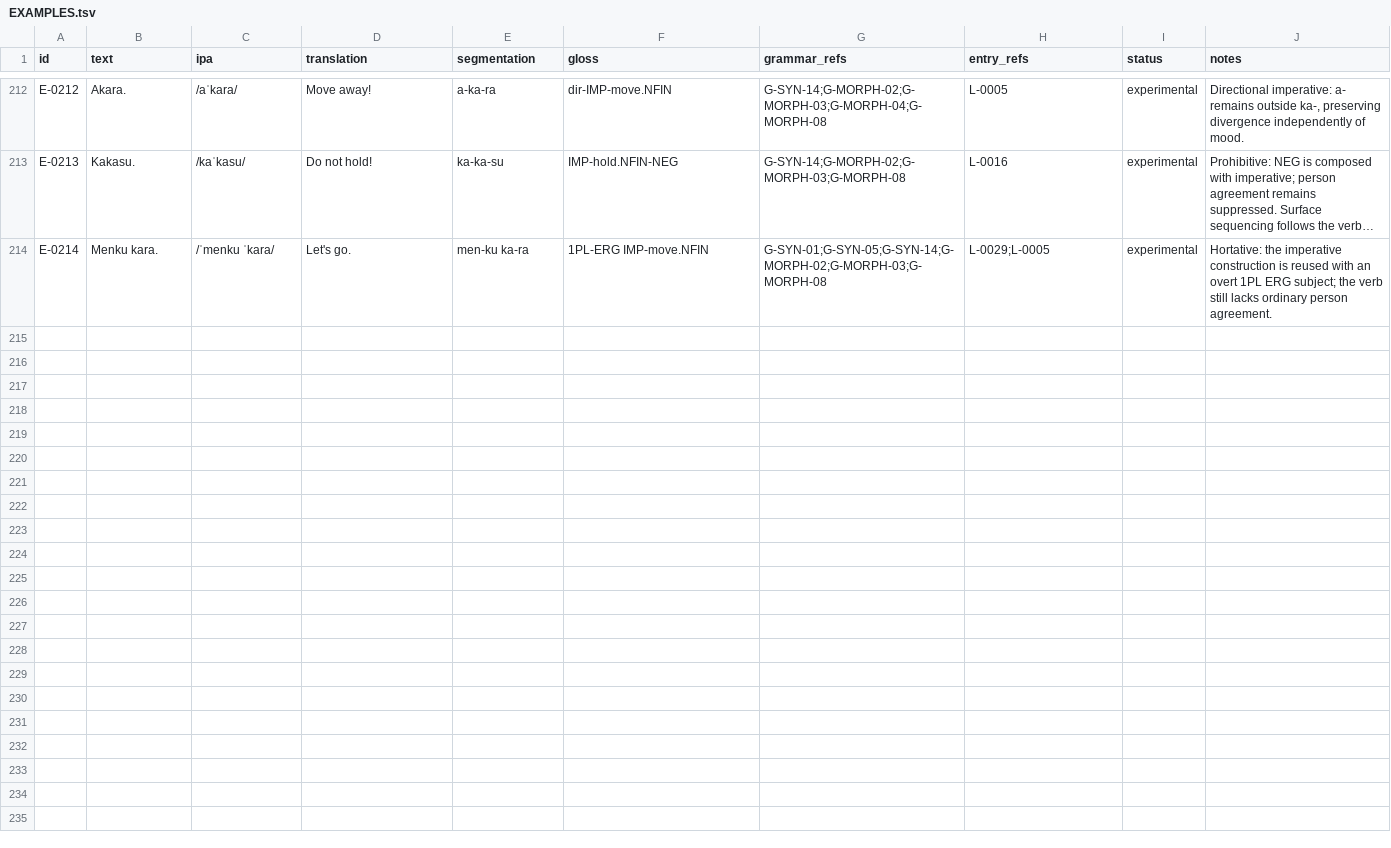
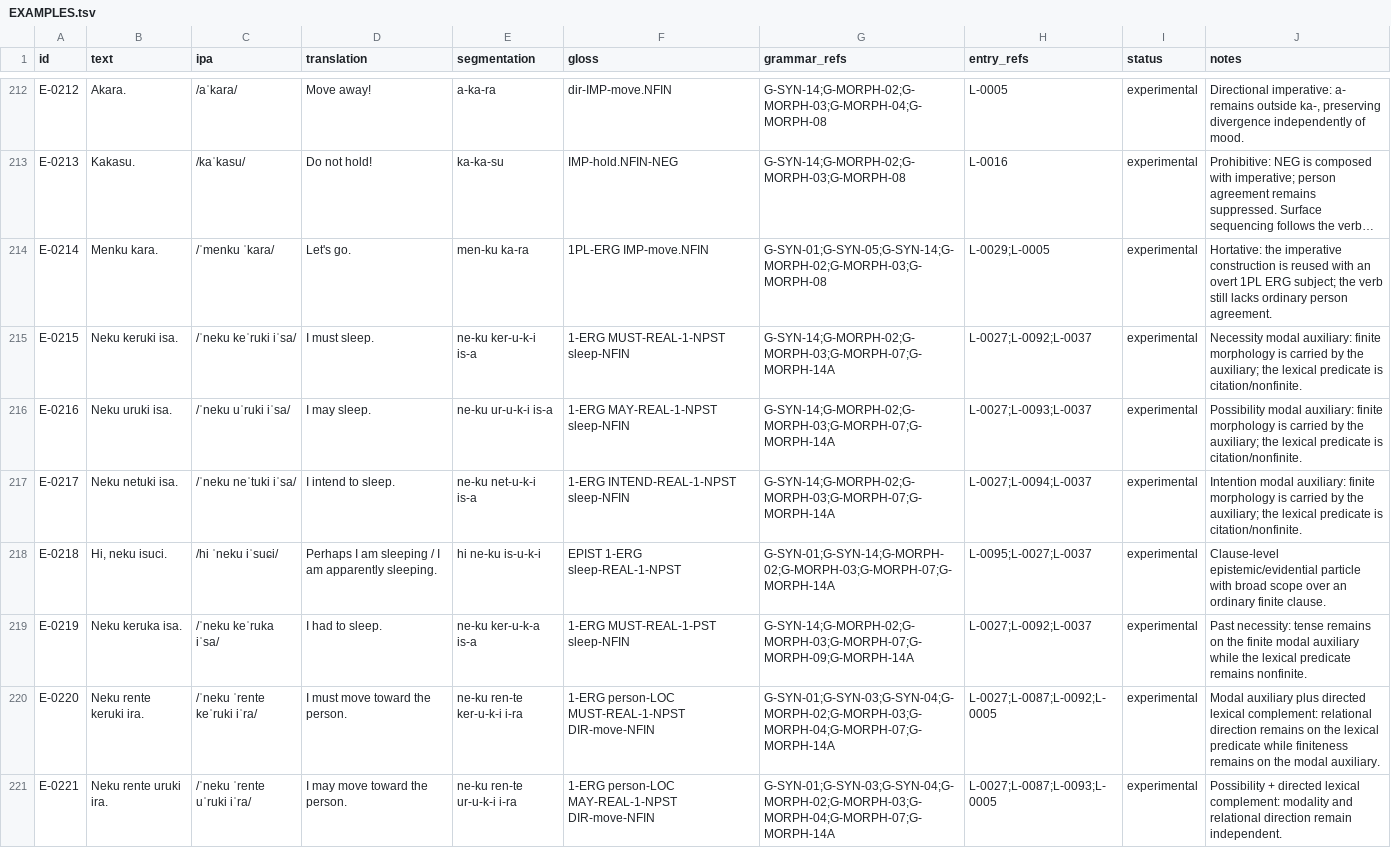
Before and after one commit to kaelschneider/conlang, a TSV file: EXAMPLES.tsv, drawn as a sheet; only a part is shown, gaps mark what is left out; long unchanged cells end in …; the diff names each change by its address in the sheet, - before the commit and + after, or states it on an @@ line.

Commit message:
Add modal construction probes

```diff
--- a/EXAMPLES.tsv
+++ b/EXAMPLES.tsv
+row 215: E-0215 | Neku keruki isa. | /ˈneku keˈruki iˈsa/ | I must sleep. | ne-ku ker-u-k-i is-a | 1-ERG MUST-REAL-1-NPST sleep-NFIN | G-SYN-14;G-MORPH-02;G-MORPH-03;G-MORPH-07;G-MORPH-14A | L-0027;L-0092;L-0037 | experimental | Necessity modal auxiliary: finite morphology is carried by the auxiliary; the lexical predicate is citation/nonfinite.
+row 216: E-0216 | Neku uruki isa. | /ˈneku uˈruki iˈsa/ | I may sleep. | ne-ku ur-u-k-i is-a | 1-ERG MAY-REAL-1-NPST sleep-NFIN | G-SYN-14;G-MORPH-02;G-MORPH-03;G-MORPH-07;G-MORPH-14A | L-0027;L-0093;L-0037 | experimental | Possibility modal auxiliary: finite morphology is carried by the auxiliary; the lexical predicate is citation/nonfinite.
+row 217: E-0217 | Neku netuki isa. | /ˈneku neˈtuki iˈsa/ | I intend to sleep. | ne-ku net-u-k-i is-a | 1-ERG INTEND-REAL-1-NPST sleep-NFIN | G-SYN-14;G-MORPH-02;G-MORPH-03;G-MORPH-07;G-MORPH-14A | L-0027;L-0094;L-0037 | experimental | Intention modal auxiliary: finite morphology is carried by the auxiliary; the lexical predicate is citation/nonfinite.
+row 218: E-0218 | Hi, neku isuci. | /hi ˈneku iˈsuɕi/ | Perhaps I am sleeping / I am apparently sleeping. | hi ne-ku is-u-k-i | EPIST 1-ERG sleep-REAL-1-NPST | G-SYN-01;G-SYN-14;G-MORPH-02;G-MORPH-03;G-MORPH-07;G-MORPH-14A | L-0095;L-0027;L-0037 | experimental | Clause-level epistemic/evidential particle with broad scope over an ordinary finite clause.
+row 219: E-0219 | Neku keruka isa. | /ˈneku keˈruka iˈsa/ | I had to sleep. | ne-ku ker-u-k-a is-a | 1-ERG MUST-REAL-1-PST sleep-NFIN | G-SYN-14;G-MORPH-02;G-MORPH-03;G-MORPH-07;G-MORPH-09;G-MORPH-14A | L-0027;L-0092;L-0037 | experimental | Past necessity: tense remains on the finite modal auxiliary while the lexical predicate remains nonfinite.
+row 220: E-0220 | Neku rente keruki ira. | /ˈneku ˈrente keˈruki iˈra/ | I must move toward the person. | ne-ku ren-te ker-u-k-i i-ra | 1-ERG person-LOC MUST-REAL-1-NPST DIR-move-NFIN | G-SYN-01;G-SYN-03;G-SYN-04;G-MORPH-02;G-MORPH-03;G-MORPH-04;G-MORPH-07;G-MORPH-14A | L-0027;L-0087;L-0092;L-0005 | experimental | Modal auxiliary plus directed lexical complement: relational direction remains on the lexical predicate while finiteness remains on the modal auxiliary.
+row 221: E-0221 | Neku rente uruki ira. | /ˈneku ˈrente uˈruki iˈra/ | I may move toward the person. | ne-ku ren-te ur-u-k-i i-ra | 1-ERG person-LOC MAY-REAL-1-NPST DIR-move-NFIN | G-SYN-01;G-SYN-03;G-SYN-04;G-MORPH-02;G-MORPH-03;G-MORPH-04;G-MORPH-07;G-MORPH-14A | L-0027;L-0087;L-0093;L-0005 | experimental | Possibility + directed lexical complement: modality and relational direction remain independent.
```
